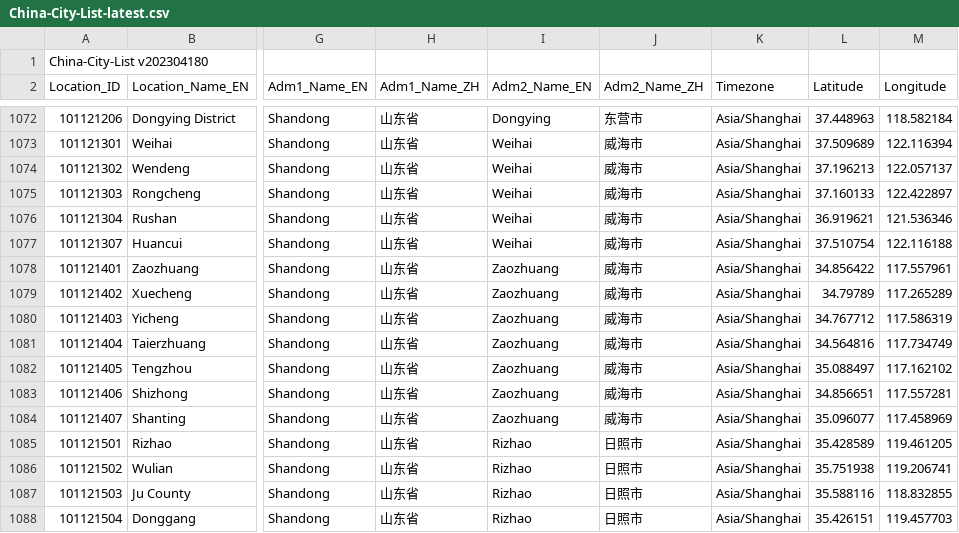
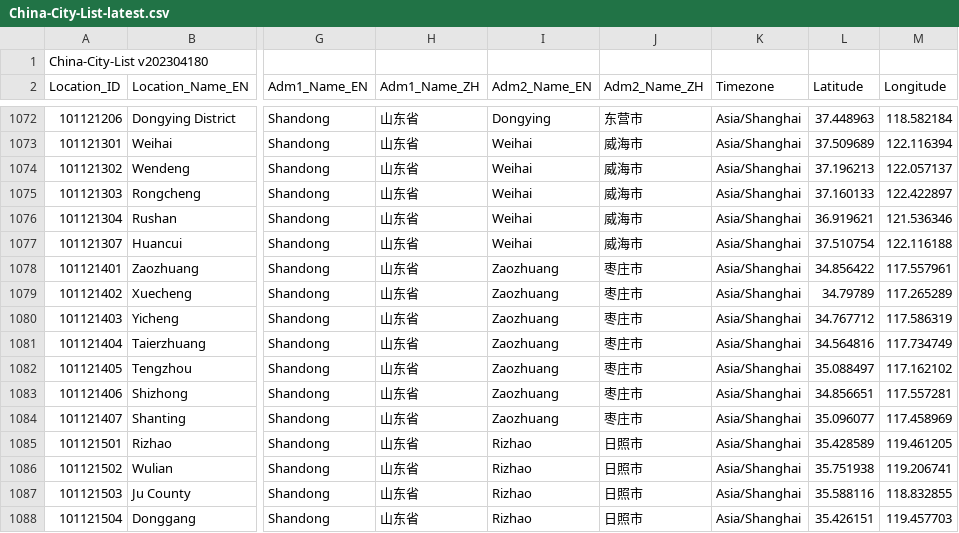
Before and after one commit to qwd/LocationList, a CSV file: China-City-List-latest.csv, drawn as a sheet; only a part is shown, gaps mark what is left out; the diff names each change by its address in the sheet, - before the commit and + after, or states it on an @@ line.

Commit message:
Update China-City-List-latest.csv

```diff
--- a/China-City-List-latest.csv
+++ b/China-City-List-latest.csv
-J1078:J1084 (Adm2_Name_ZH): 威海市
+J1078:J1084 (Adm2_Name_ZH): 枣庄市
```
